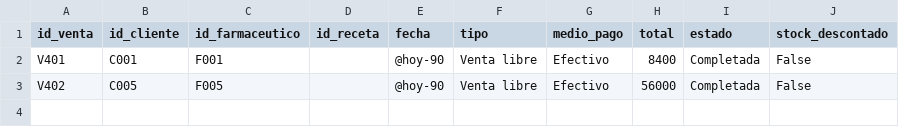
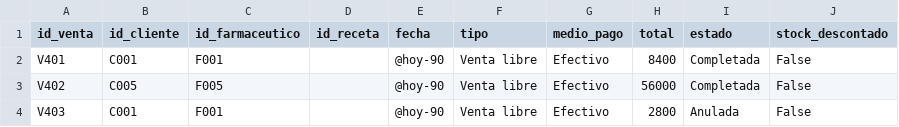
Before and after one commit to azugrelle/tpo-bdii-farmared, a CSV file: data/extra/p4/ventas.csv, drawn as a sheet; the diff names each change by its address in the sheet, - before the commit and + after, or states it on an @@ line.

```diff
--- a/data/extra/p4/ventas.csv
+++ b/data/extra/p4/ventas.csv
+row 4: V403 | C001 | F001 |  | @hoy-90 | Venta libre | Efectivo | 2800 | Anulada | False
```
Also changed, not shown: 1 other file.
